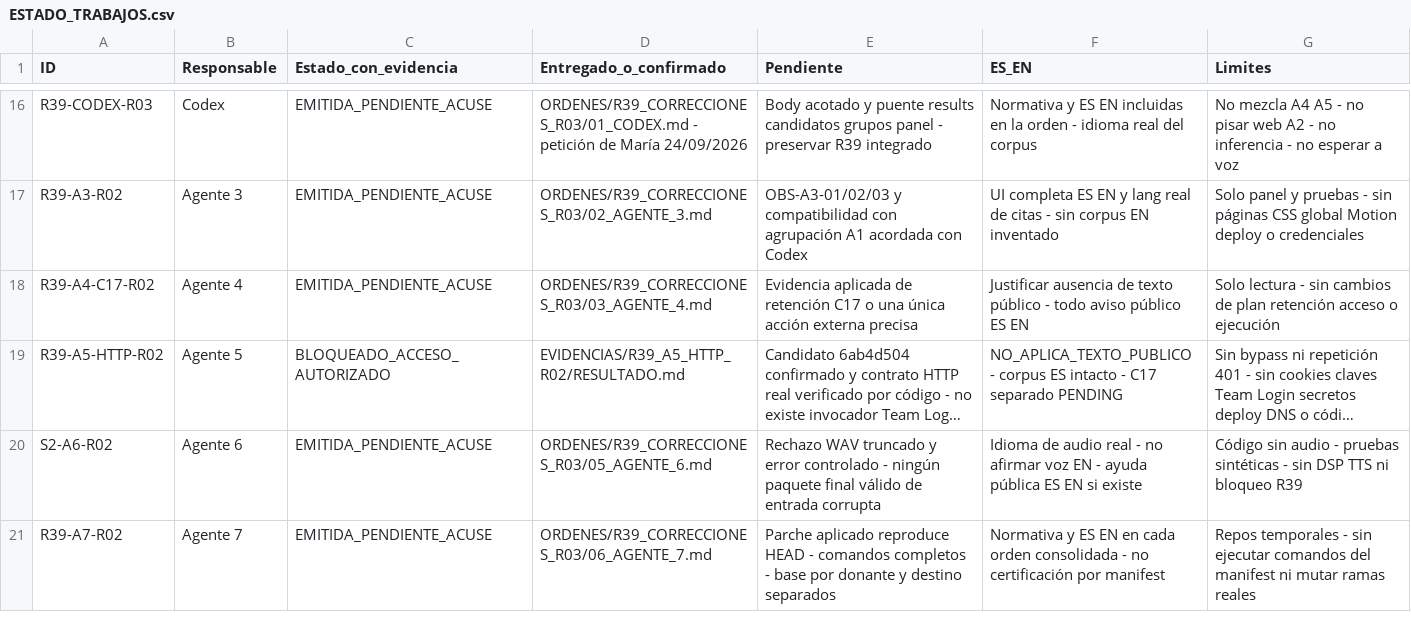
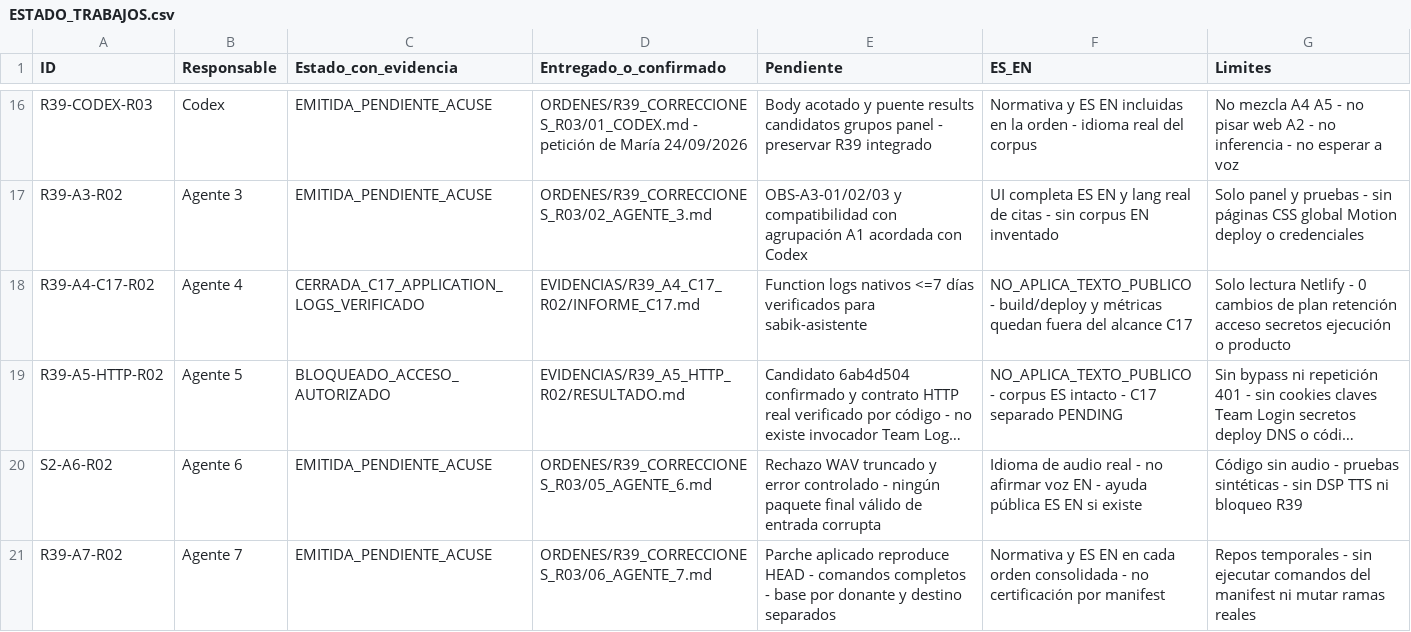
Before and after one commit to mruizwow-bit/irisgreen, a CSV file: COORDINACION_IRIS_GREEN/CONTROL/ESTADO_TRABAJOS.csv, drawn as a sheet; only a part is shown, gaps mark what is left out; long unchanged cells end in …; the diff names each change by its address in the sheet, - before the commit and + after, or states it on an @@ line.

Commit message:
R39-A4-C17-R02: cerrar evidencia C17 por categoría

```diff
--- a/COORDINACION_IRIS_GREEN/CONTROL/ESTADO_TRABAJOS.csv
+++ b/COORDINACION_IRIS_GREEN/CONTROL/ESTADO_TRABAJOS.csv
-C18 (Estado_con_evidencia): EMITIDA_PENDIENTE_ACUSE
+C18 (Estado_con_evidencia): CERRADA_C17_APPLICATION_LOGS_VERIFICADO
-D18 (Entregado_o_confirmado): ORDENES/R39_CORRECCIONES_R03/03_AGENTE_4.md
+D18 (Entregado_o_confirmado): EVIDENCIAS/R39_A4_C17_R02/INFORME_C17.md
-E18 (Pendiente): Evidencia aplicada de retención C17 o una única acción externa precisa
+E18 (Pendiente): Function logs nativos <=7 días verificados para sabik-asistente
-F18 (ES_EN): Justificar ausencia de texto público - todo aviso público ES EN
+F18 (ES_EN): NO_APLICA_TEXTO_PUBLICO - build/deploy y métricas quedan fuera del alcance C17
-G18 (Limites): Solo lectura - sin cambios de plan retención acceso o ejecución
+G18 (Limites): Solo lectura Netlify - 0 cambios de plan retención acceso secretos ejecución o producto
```
